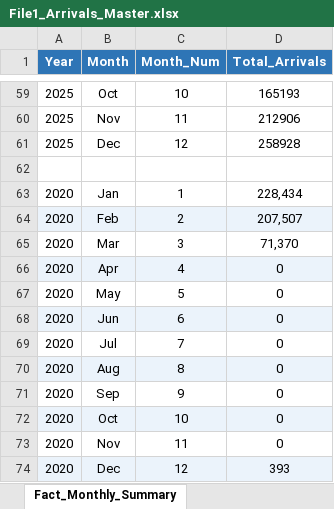
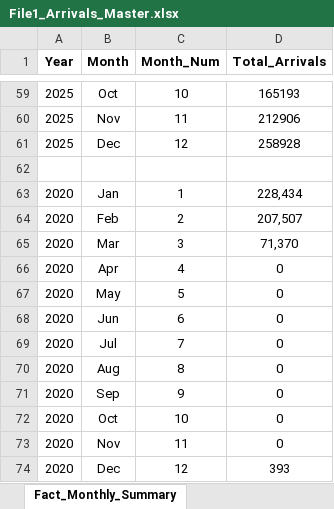
Before and after one commit to Chamali27/Sri-Lanka-Tourism-Analysis, an Excel workbook: dataset/File1_Arrivals_Master.xlsx, sheet Fact_Monthly_Summary, drawn as a sheet; only a part is shown, gaps mark what is left out; values as stored, in another font and other column widths than the file's, no borders; table styles not drawn; the diff names each change by its address in the sheet, - before the commit and + after, or states it on an @@ line.

```diff
--- a/dataset/File1_Arrivals_Master.xlsx (sheet Fact_Monthly_Summary)
+++ b/dataset/File1_Arrivals_Master.xlsx (sheet Fact_Monthly_Summary)
@@ A1:D1 fill: #2E75B6 → none, text colour: #FFFFFF → black @@
-A64:D64 fill: #EBF3FB
+A64:D64 fill: none
-A66:D66 fill: #EBF3FB
+A66:D66 fill: none
-A68:D68 fill: #EBF3FB
+A68:D68 fill: none
-A70:D70 fill: #EBF3FB
+A70:D70 fill: none
-A72:D72 fill: #EBF3FB
+A72:D72 fill: none
-A74:D74 fill: #EBF3FB
+A74:D74 fill: none
```
Also changed, not shown: sheet Fact_Arrivals_Monthly.
